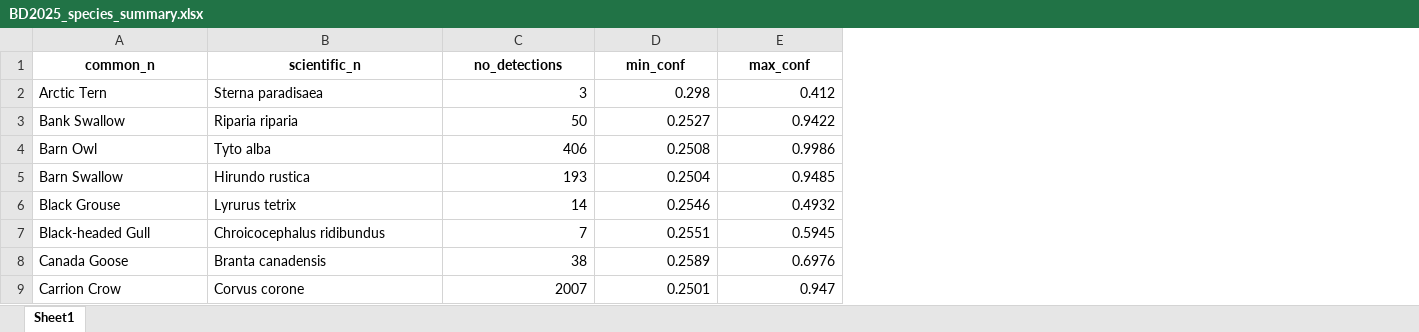
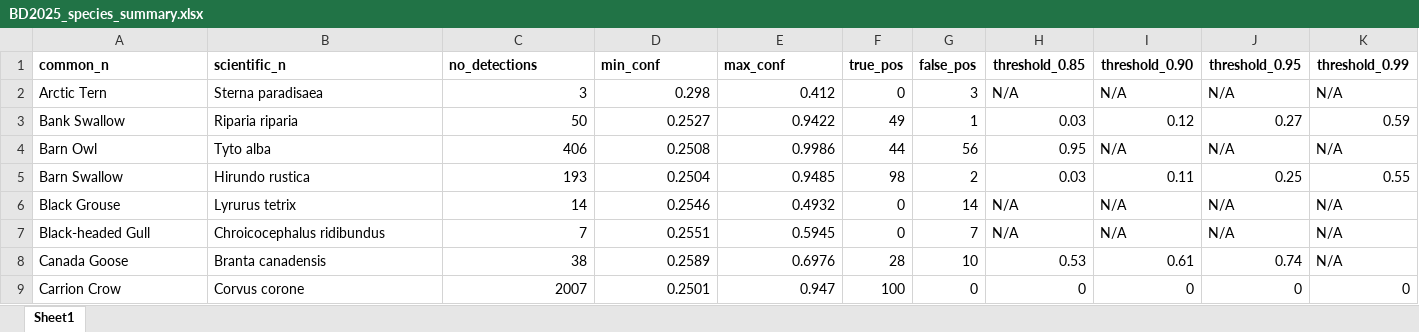
Before and after one commit to c-noonan-02/final_research_project, an Excel workbook: phase1_analysis/data/BD2025_species_summary.xlsx, sheet Sheet1, drawn as a sheet; only a part is shown; values as stored, in another font and other column widths than the file's, no borders; the diff names each change by its address in the sheet, - before the commit and + after, or states it on an @@ line.

Commit message:
Species-specific confidence thresholds added to species summary data - few species still to be finalised.

```diff
--- a/phase1_analysis/data/BD2025_species_summary.xlsx (sheet Sheet1)
+++ b/phase1_analysis/data/BD2025_species_summary.xlsx (sheet Sheet1)
+column F (true_pos), rows 2-9: 0 | 49 | 44 | 98 | 0 | 0 | 28 | 100
+column G (false_pos), rows 2-9: 3 | 1 | 56 | 2 | 14 | 7 | 10 | 0
+column H (threshold_0.85), rows 2-9: N/A | 0.03 | 0.95 | 0.03 | N/A | N/A | 0.53 | 0
+column I (threshold_0.90), rows 2-9: N/A | 0.12 | N/A | 0.11 | N/A | N/A | 0.61 | 0
+column J (threshold_0.95), rows 2-9: N/A | 0.27 | N/A | 0.25 | N/A | N/A | 0.74 | 0
+column K (threshold_0.99), rows 2-9: N/A | 0.59 | N/A | 0.55 | N/A | N/A | N/A | 0
-A1:E1 alignment: center
+A1:E1 alignment: left
```
